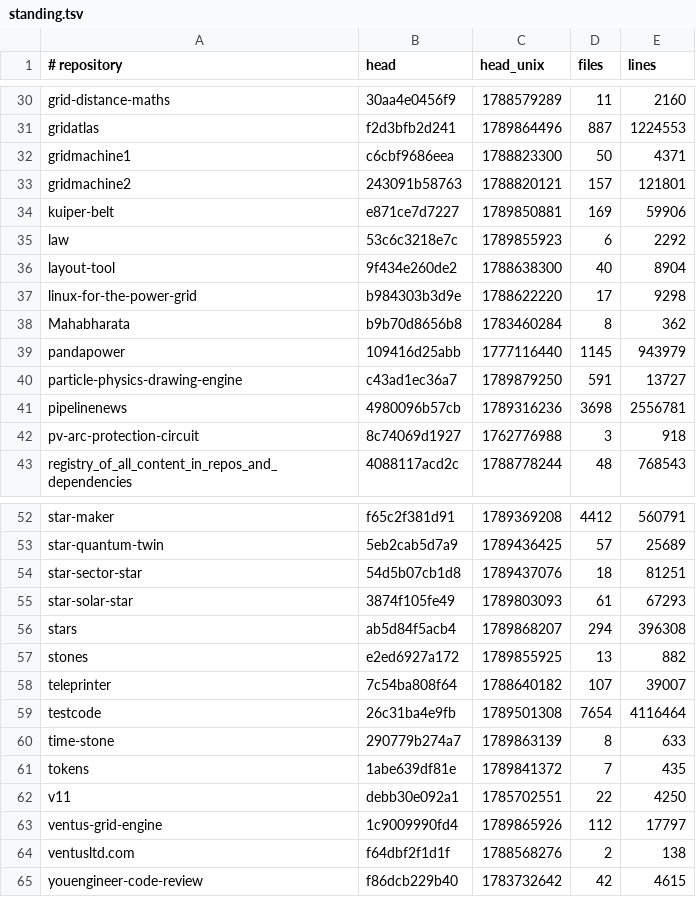
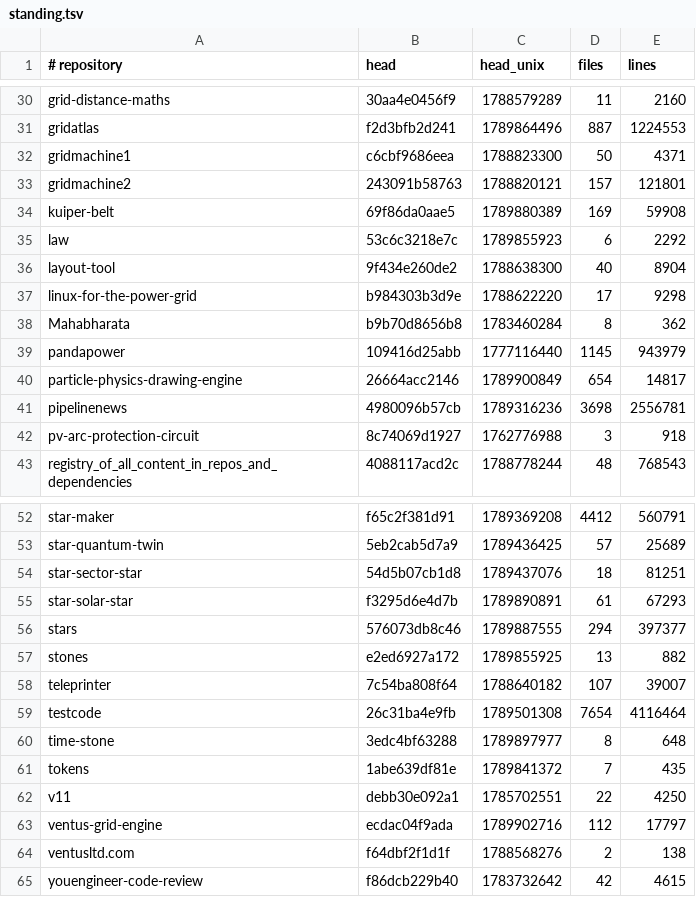
Before and after one commit to Ventusltd/kuiper-belt, a TSV file: cosmos/standing.tsv, drawn as a sheet; only a part is shown, gaps mark what is left out.

```diff
--- a/cosmos/standing.tsv
+++ b/cosmos/standing.tsv
@@ -33,3 +33,3 @@ gridmachine1	c6cbf9686eea	1788823300	50	4371
 gridmachine2	243091b58763	1788820121	157	121801
-kuiper-belt	e871ce7d7227	1789850881	169	59906
+kuiper-belt	69f86da0aae5	1789880389	169	59908
 law	53c6c3218e7c	1789855923	6	2292
@@ -39,3 +39,3 @@ Mahabharata	b9b70d8656b8	1783460284	8	362
 pandapower	109416d25abb	1777116440	1145	943979
-particle-physics-drawing-engine	c43ad1ec36a7	1789879250	591	13727
+particle-physics-drawing-engine	26664acc2146	1789900849	654	14817
 pipelinenews	4980096b57cb	1789316236	3698	2556781
@@ -54,4 +54,4 @@ star-quantum-twin	5eb2cab5d7a9	1789436425	57	25689
 star-sector-star	54d5b07cb1d8	1789437076	18	81251
-star-solar-star	3874f105fe49	1789803093	61	67293
-stars	ab5d84f5acb4	1789868207	294	396308
+star-solar-star	f3295d6e4d7b	1789890891	61	67293
+stars	576073db8c46	1789887555	294	397377
 stones	e2ed6927a172	1789855925	13	882
@@ -59,6 +59,6 @@ teleprinter	7c54ba808f64	1788640182	107	39007
 testcode	26c31ba4e9fb	1789501308	7654	4116464
-time-stone	290779b274a7	1789863139	8	633
+time-stone	3edc4bf63288	1789897977	8	648
 tokens	1abe639df81e	1789841372	7	435
 v11	debb30e092a1	1785702551	22	4250
-ventus-grid-engine	1c9009990fd4	1789865926	112	17797
+ventus-grid-engine	ecdac04f9ada	1789902716	112	17797
 ventusltd.com	f64dbf2f1d1f	1788568276	2	138
```
Also changed, not shown: 1 other file.
